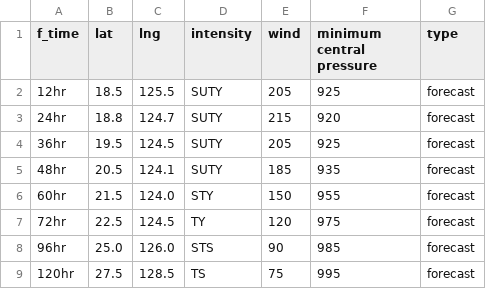
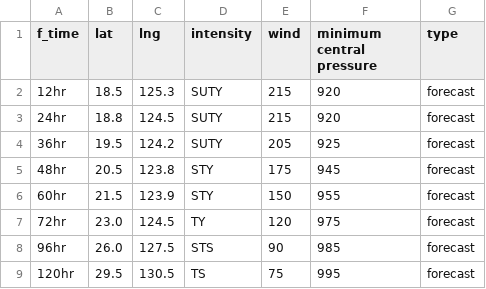
Before and after one commit to zax41006-bot/MMC-TC-GIS, a CSV file: forecast_track_A.csv, drawn as a sheet.

Commit message:
Update forecast_track_A.csv

```diff
--- a/forecast_track_A.csv
+++ b/forecast_track_A.csv
@@ -1,9 +1,9 @@
 f_time,lat,lng,intensity,wind,minimum central pressure,type
-12hr,18.5,125.5,SUTY,205,925,forecast
-24hr,18.8,124.7,SUTY,215,920,forecast
-36hr,19.5,124.5,SUTY,205,925,forecast
-48hr,20.5,124.1,SUTY,185,935,forecast
-60hr,21.5,124.0,STY,150,955,forecast
-72hr,22.5,124.5,TY,120,975,forecast
-96hr,25.0,126.0,STS,90,985,forecast
-120hr,27.5,128.5,TS,75,995,forecast
+12hr,18.5,125.3,SUTY,215,920,forecast
+24hr,18.8,124.5,SUTY,215,920,forecast
+36hr,19.5,124.2,SUTY,205,925,forecast
+48hr,20.5,123.8,STY,175,945,forecast
+60hr,21.5,123.9,STY,150,955,forecast
+72hr,23.0,124.5,TY,120,975,forecast
+96hr,26.0,127.5,STS,90,985,forecast
+120hr,29.5,130.5,TS,75,995,forecast
```
